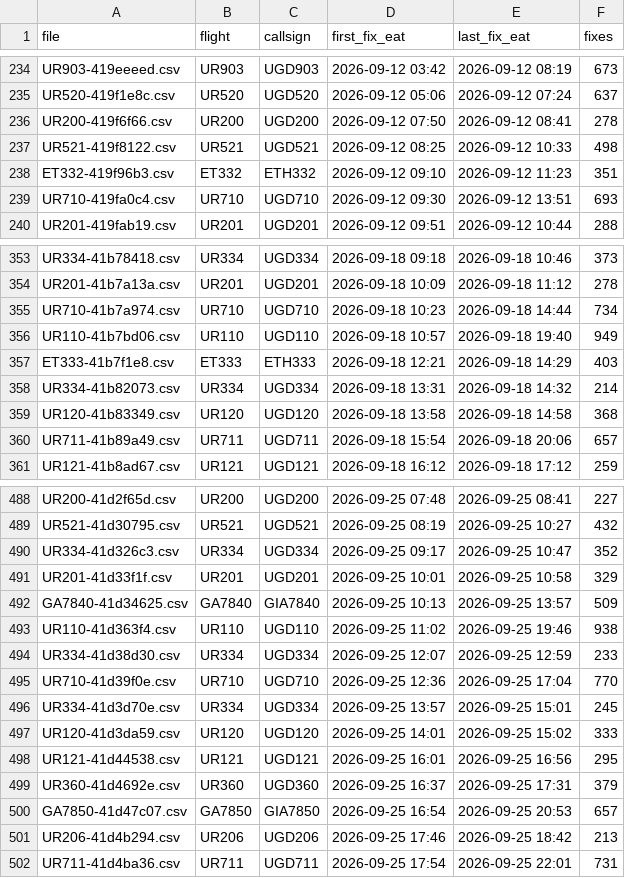
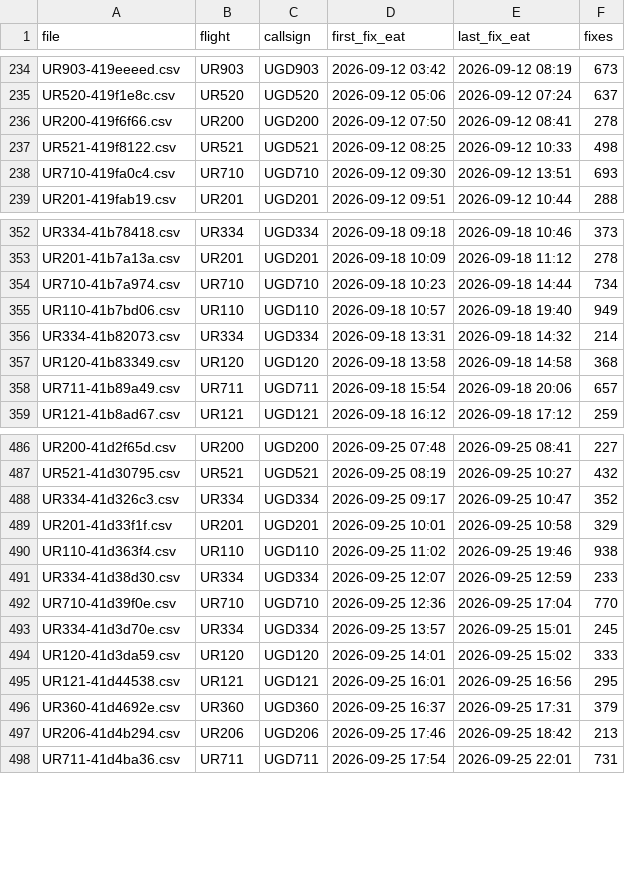
Before and after one commit to jonathanbyakagaba/FR24, a CSV file: UR SEPTEMBER 2026/september_tracks_manifest.csv, drawn as a sheet; only a part is shown, gaps mark what is left out.

Commit message:
Remove duplicate zip; split UR-only data from other airlines
- Delete FR data (1).zip (was byte-identical to FR data.zip)
- FR data.zip is now UR-only: 1,017 tracks (UR flight numbers plus
  41e29857.csv, callsign UGD720X). New sha256 541ea737...
- Other airlines split out: other_airlines_tracks.zip (48 tracks:
  ET, QR, TK, GA, XY, WB, KL, SN, MS, FZ, KQ + 1 unidentified)
  with manifest; September's 4 split into the September folder too
- september_tracks.zip rebuilt UR-only (626 -> 622); manifests
  regenerated; october_tracks.zip unchanged (already all UR)
- UR_SPLIT.md documents the new layout; ZIP_UPDATE.md/SEPARATION.md
  annotated

Co-authored-by: arena-agent <297053741+arena-agent@users.noreply.github.com>

```diff
--- a/UR SEPTEMBER 2026/september_tracks_manifest.csv
+++ b/UR SEPTEMBER 2026/september_tracks_manifest.csv
@@ -237,3 +237,2 @@ UR200-419f6f66.csv,UR200,UGD200,2026-09-12 07:50,2026-09-12 08:41,278
 UR521-419f8122.csv,UR521,UGD521,2026-09-12 08:25,2026-09-12 10:33,498
-ET332-419f96b3.csv,ET332,ETH332,2026-09-12 09:10,2026-09-12 11:23,351
 UR710-419fa0c4.csv,UR710,UGD710,2026-09-12 09:30,2026-09-12 13:51,693
@@ -356,3 +355,2 @@ UR710-41b7a974.csv,UR710,UGD710,2026-09-18 10:23,2026-09-18 14:44,734
 UR110-41b7bd06.csv,UR110,UGD110,2026-09-18 10:57,2026-09-18 19:40,949
-ET333-41b7f1e8.csv,ET333,ETH333,2026-09-18 12:21,2026-09-18 14:29,403
 UR334-41b82073.csv,UR334,UGD334,2026-09-18 13:31,2026-09-18 14:32,214
@@ -491,3 +489,2 @@ UR334-41d326c3.csv,UR334,UGD334,2026-09-25 09:17,2026-09-25 10:47,352
 UR201-41d33f1f.csv,UR201,UGD201,2026-09-25 10:01,2026-09-25 10:58,329
-GA7840-41d34625.csv,GA7840,GIA7840,2026-09-25 10:13,2026-09-25 13:57,509
 UR110-41d363f4.csv,UR110,UGD110,2026-09-25 11:02,2026-09-25 19:46,938
@@ -499,3 +496,2 @@ UR121-41d44538.csv,UR121,UGD121,2026-09-25 16:01,2026-09-25 16:56,295
 UR360-41d4692e.csv,UR360,UGD360,2026-09-25 16:37,2026-09-25 17:31,379
-GA7850-41d47c07.csv,GA7850,GIA7850,2026-09-25 16:54,2026-09-25 20:53,657
 UR206-41d4b294.csv,UR206,UGD206,2026-09-25 17:46,2026-09-25 18:42,213
```
Also changed, not shown: 11 other files.
